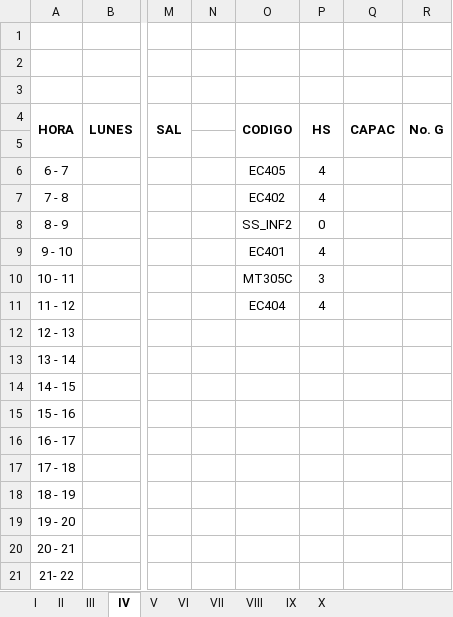
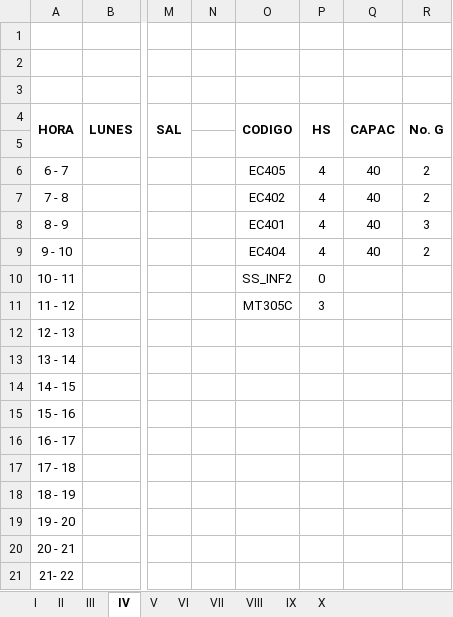
Before and after one commit to omairatapias/FACE, an Excel workbook: Economia/HORARIOS ECONOMIA.xlsx, sheet IV, drawn as a sheet; only a part is shown, gaps mark what is left out; values as stored, in another font and other column widths than the file's, no borders; the diff names each change by its address in the sheet, - before the commit and + after, or states it on an @@ line.

```diff
--- a/Economia/HORARIOS ECONOMIA.xlsx (sheet IV)
+++ b/Economia/HORARIOS ECONOMIA.xlsx (sheet IV)
-Q6:Q9: (empty)
+Q6:Q9: 40
-R6:R7: (empty)
+R6:R7: 2
-O8: SS_INF2
+O8: EC401
-P8: 0
+P8: 4
-R8: (empty)
+R8: 3
-O9: EC401
+O9: EC404
-R9: (empty)
+R9: 2
-O10: MT305C
+O10: SS_INF2
-P10: 3
+P10: 0
-O11: EC404
+O11: MT305C
-P11: 4
+P11: 3
```
Also changed, not shown: sheet VII, sheet VIII, sheet VI, sheet I, sheet X, sheet III, 3 more sheets.
